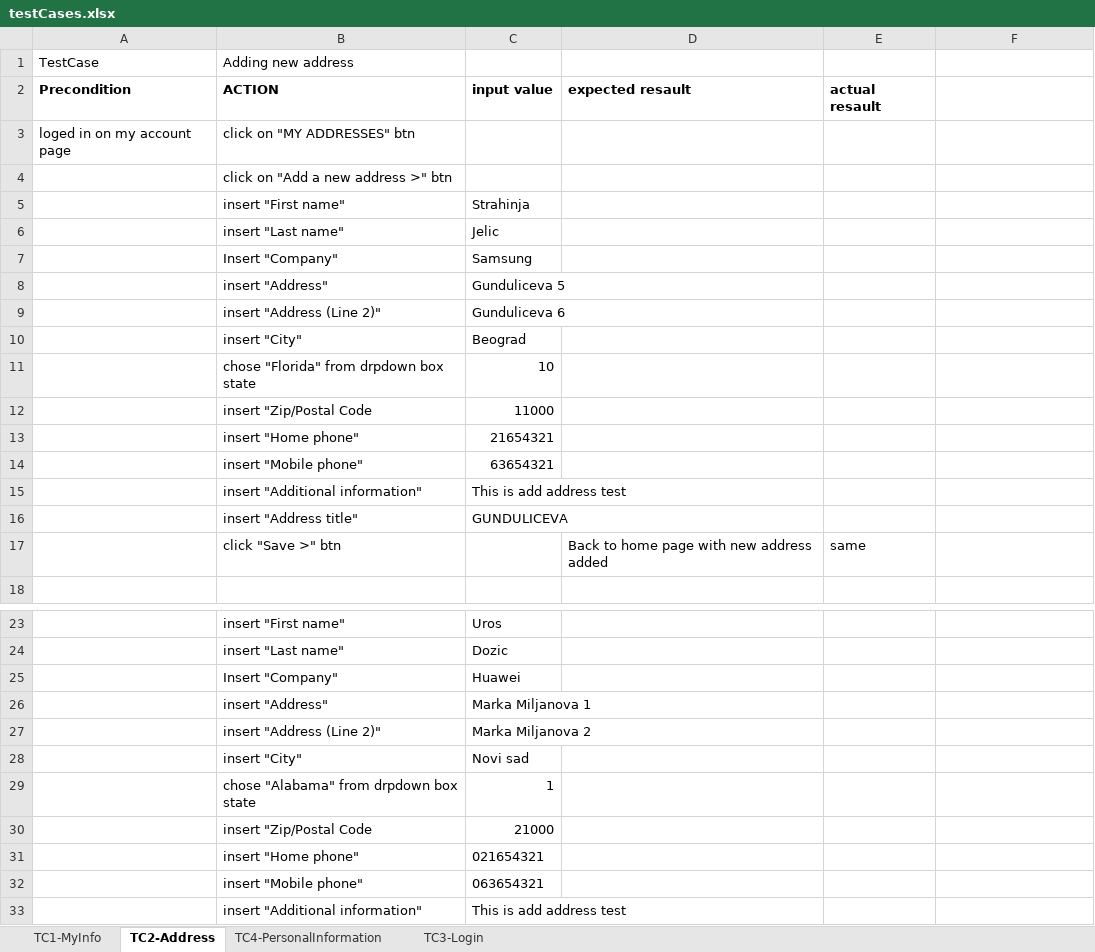
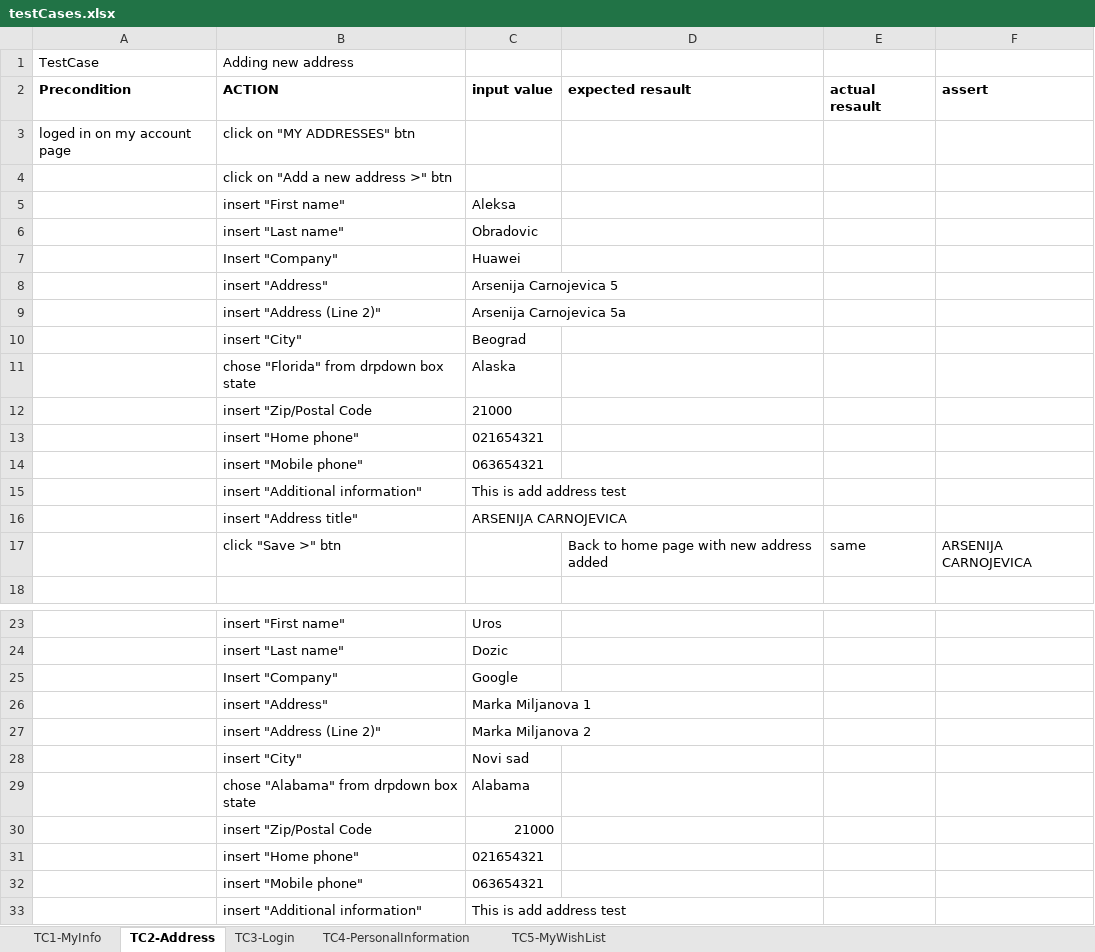
Before and after one commit to jelic-strahinja/SeleniumProject, an Excel workbook: data/testCases.xlsx, sheet TC2-Address, drawn as a sheet; only a part is shown, gaps mark what is left out; values as stored, in another font and other column widths than the file's, no borders; the diff names each change by its address in the sheet, - before the commit and + after, or states it on an @@ line.

```diff
--- a/data/testCases.xlsx (sheet TC2-Address)
+++ b/data/testCases.xlsx (sheet TC2-Address)
+sheet tab: TC5-MyWishList
@@ sheet tab order changed: TC1-MyInfo | TC2-Address | TC3-Login | TC4-PersonalInformation | TC5-MyWishList @@
-F2: (empty)
+F2: assert
-C5: Strahinja
+C5: Aleksa
-C6: Jelic
+C6: Obradovic
-C7: Samsung
+C7: Huawei
-C8: Gunduliceva 5
+C8: Arsenija Carnojevica 5
-C9: Gunduliceva 6
+C9: Arsenija Carnojevica 5a
-C11: 10
+C11: Alaska
-C12: 11000
+C12: 21000
-C13: 21654321
+C13: 021654321
-C14: 63654321
+C14: 063654321
-C16: GUNDULICEVA
+C16: ARSENIJA CARNOJEVICA
-F17: (empty)
+F17: ARSENIJA CARNOJEVICA
-C25: Huawei
+C25: Google
-C29: 1
+C29: Alabama
```
Also changed, not shown: sheet TC4-PersonalInformation, 2 other files.
